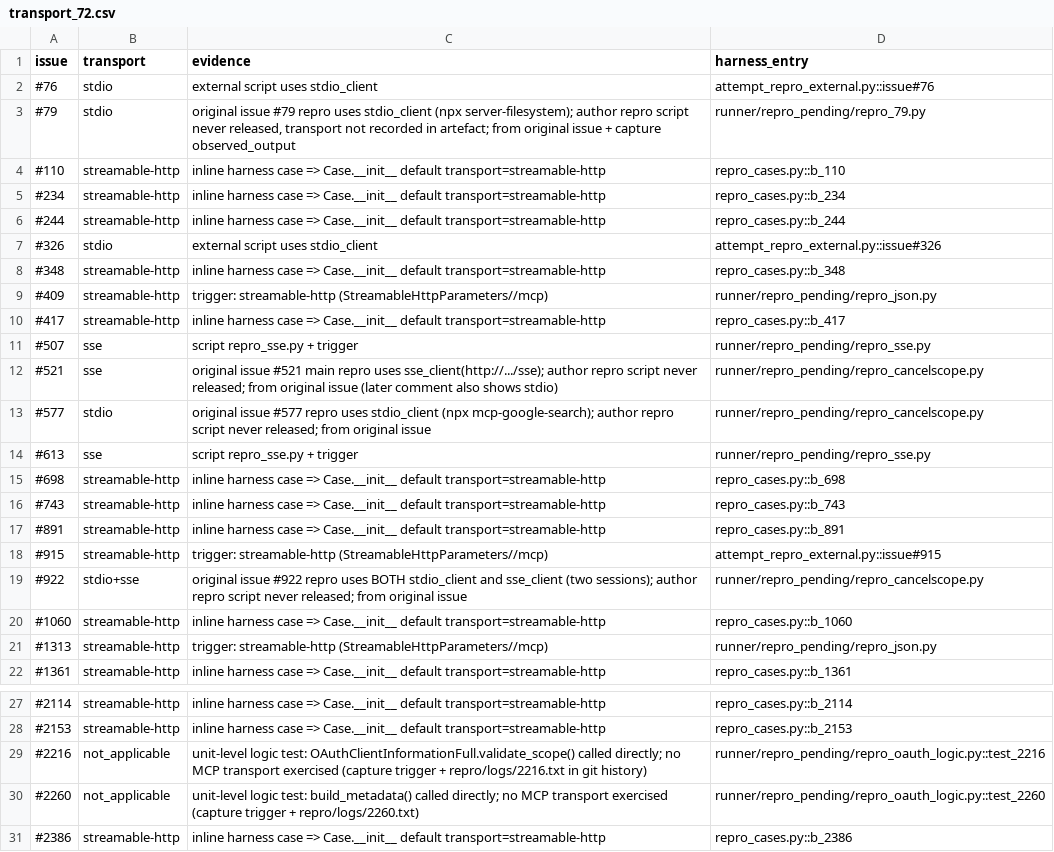
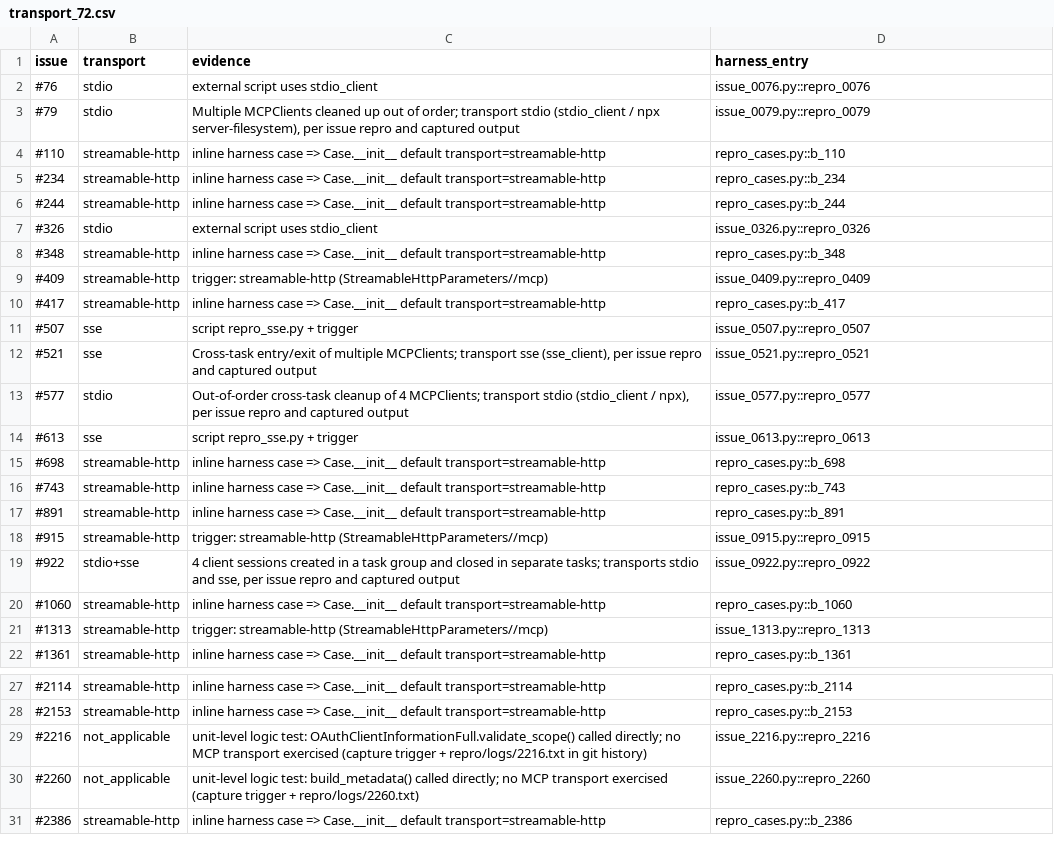
Before and after one commit to gretelckh/mcp-fault-localisation-artifacts, a CSV file: data/transport_72.csv, drawn as a sheet; only a part is shown, gaps mark what is left out; the diff covers the shown part only.

```diff
--- a/data/transport_72.csv
+++ b/data/transport_72.csv
@@ -1,4 +1,4 @@
 issue,transport,evidence,harness_entry
-#76,stdio,external script uses stdio_client,attempt_repro_external.py::issue#76
-#79,stdio,"original issue #79 repro uses stdio_client (npx server-filesystem); author repro script never released, transport not recorded in artefact; from original issue + capture observed_output",runner/repro_pending/repro_79.py
+#76,stdio,external script uses stdio_client,issue_0076.py::repro_0076
+#79,stdio,"Multiple MCPClients cleaned up out of order; transport stdio (stdio_client / npx server-filesystem), per issue repro and captured output",issue_0079.py::repro_0079
 #110,streamable-http,inline harness case => Case.__init__ default transport=streamable-http,repro_cases.py::b_110
@@ -6,10 +6,10 @@ issue,transport,evidence,harness_entry
 #244,streamable-http,inline harness case => Case.__init__ default transport=streamable-http,repro_cases.py::b_244
-#326,stdio,external script uses stdio_client,attempt_repro_external.py::issue#326
+#326,stdio,external script uses stdio_client,issue_0326.py::repro_0326
 #348,streamable-http,inline harness case => Case.__init__ default transport=streamable-http,repro_cases.py::b_348
-#409,streamable-http,trigger: streamable-http (StreamableHttpParameters//mcp),runner/repro_pending/repro_json.py
+#409,streamable-http,trigger: streamable-http (StreamableHttpParameters//mcp),issue_0409.py::repro_0409
 #417,streamable-http,inline harness case => Case.__init__ default transport=streamable-http,repro_cases.py::b_417
-#507,sse,script repro_sse.py + trigger,runner/repro_pending/repro_sse.py
-#521,sse,original issue #521 main repro uses sse_client(http://.../sse); author repro script never released; from original issue (later comment also shows stdio),runner/repro_pending/repro_cancelscope.py
-#577,stdio,original issue #577 repro uses stdio_client (npx mcp-google-search); author repro script never released; from original issue,runner/repro_pending/repro_cancelscope.py
-#613,sse,script repro_sse.py + trigger,runner/repro_pending/repro_sse.py
+#507,sse,script repro_sse.py + trigger,issue_0507.py::repro_0507
+#521,sse,"Cross-task entry/exit of multiple MCPClients; transport sse (sse_client), per issue repro and captured output",issue_0521.py::repro_0521
+#577,stdio,"Out-of-order cross-task cleanup of 4 MCPClients; transport stdio (stdio_client / npx), per issue repro and captured output",issue_0577.py::repro_0577
+#613,sse,script repro_sse.py + trigger,issue_0613.py::repro_0613
 #698,streamable-http,inline harness case => Case.__init__ default transport=streamable-http,repro_cases.py::b_698
@@ -17,6 +17,6 @@ issue,transport,evidence,harness_entry
 #891,streamable-http,inline harness case => Case.__init__ default transport=streamable-http,repro_cases.py::b_891
-#915,streamable-http,trigger: streamable-http (StreamableHttpParameters//mcp),attempt_repro_external.py::issue#915
-#922,stdio+sse,original issue #922 repro uses BOTH stdio_client and sse_client (two sessions); author repro script never released; from original issue,runner/repro_pending/repro_cancelscope.py
+#915,streamable-http,trigger: streamable-http (StreamableHttpParameters//mcp),issue_0915.py::repro_0915
+#922,stdio+sse,"4 client sessions created in a task group and closed in separate tasks; transports stdio and sse, per issue repro and captured output",issue_0922.py::repro_0922
 #1060,streamable-http,inline harness case => Case.__init__ default transport=streamable-http,repro_cases.py::b_1060
-#1313,streamable-http,trigger: streamable-http (StreamableHttpParameters//mcp),runner/repro_pending/repro_json.py
+#1313,streamable-http,trigger: streamable-http (StreamableHttpParameters//mcp),issue_1313.py::repro_1313
 #1361,streamable-http,inline harness case => Case.__init__ default transport=streamable-http,repro_cases.py::b_1361
@@ -28,4 +28,4 @@ issue,transport,evidence,harness_entry
 #2153,streamable-http,inline harness case => Case.__init__ default transport=streamable-http,repro_cases.py::b_2153
-#2216,not_applicable,unit-level logic test: OAuthClientInformationFull.validate_scope() called directly; no MCP transport exercised (capture trigger + repro/logs/2216.txt in git history),runner/repro_pending/repro_oauth_logic.py::test_2216
-#2260,not_applicable,unit-level logic test: build_metadata() called directly; no MCP transport exercised (capture trigger + repro/logs/2260.txt),runner/repro_pending/repro_oauth_logic.py::test_2260
+#2216,not_applicable,unit-level logic test: OAuthClientInformationFull.validate_scope() called directly; no MCP transport exercised (capture trigger + repro/logs/2216.txt in git history),issue_2216.py::repro_2216
+#2260,not_applicable,unit-level logic test: build_metadata() called directly; no MCP transport exercised (capture trigger + repro/logs/2260.txt),issue_2260.py::repro_2260
 #2386,streamable-http,inline harness case => Case.__init__ default transport=streamable-http,repro_cases.py::b_2386
```
Also changed, not shown: 10 edited cells elsewhere in this file, data/active_bugs_339.csv, data/broken_harness_entries.csv, 49 other files.
